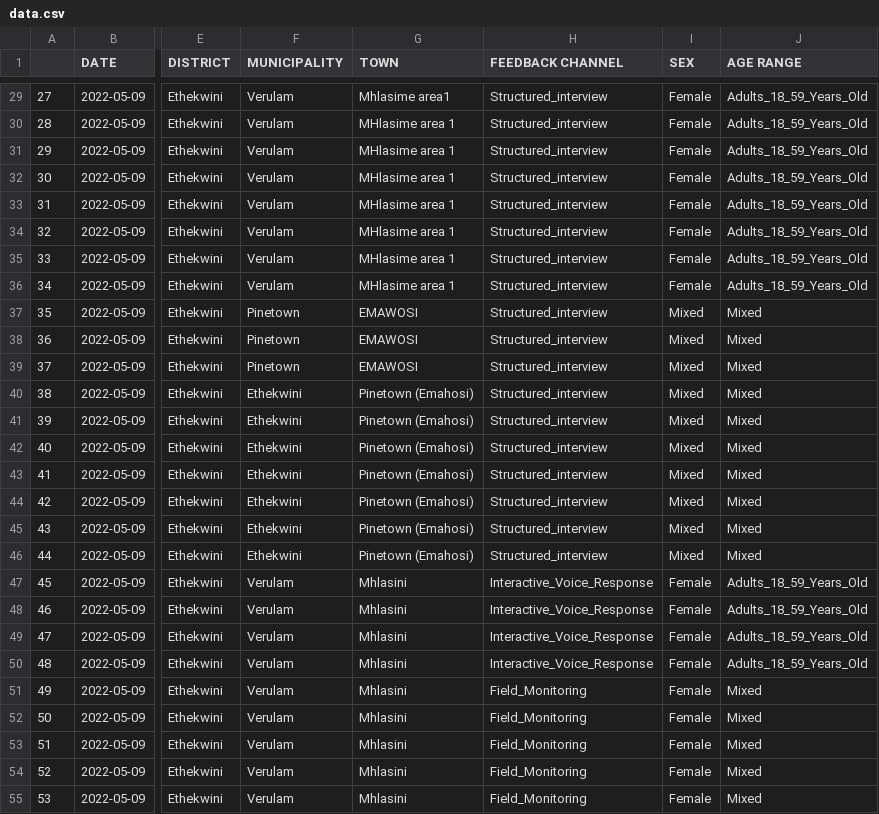
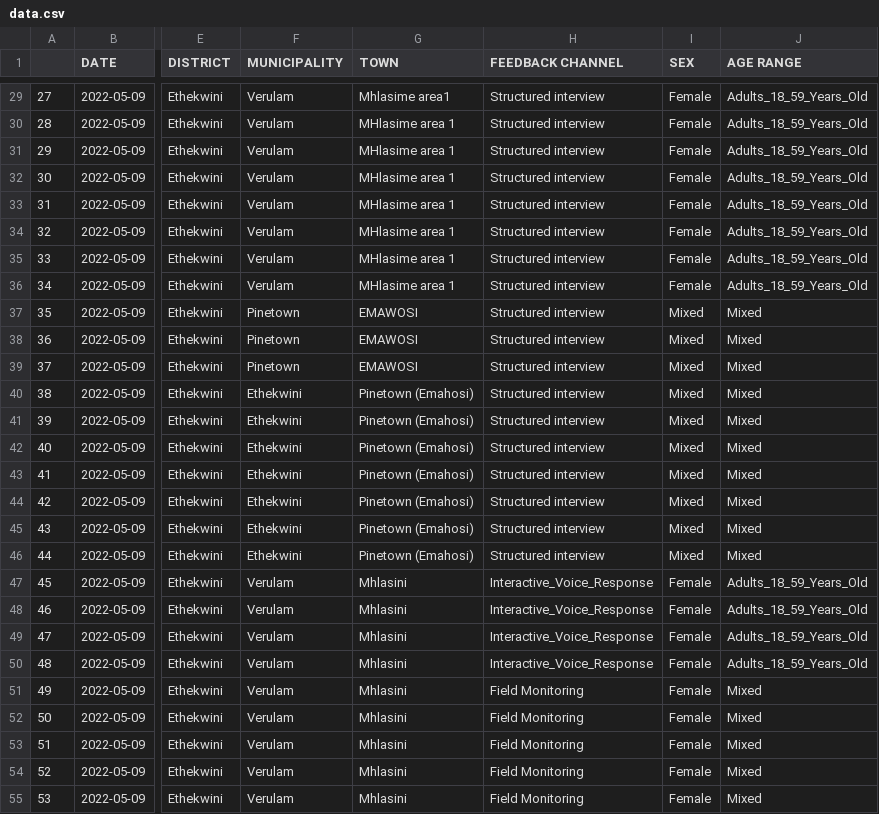
Before and after one commit to collective-service/rcce-kzn-community-feedback, a CSV file: data/data.csv, drawn as a sheet; only a part is shown, gaps mark what is left out; the diff covers the shown part only; the diff names each change by its address in the sheet, - before the commit and + after, or states it on an @@ line.

```diff
--- a/data/data.csv
+++ b/data/data.csv
-H29:H46 (FEEDBACK CHANNEL): Structured_interview
+H29:H46 (FEEDBACK CHANNEL): Structured interview
-H51:H55 (FEEDBACK CHANNEL): Field_Monitoring
+H51:H55 (FEEDBACK CHANNEL): Field Monitoring
```
Also changed, not shown: 108 edited cells elsewhere in this file, 3 other files.
